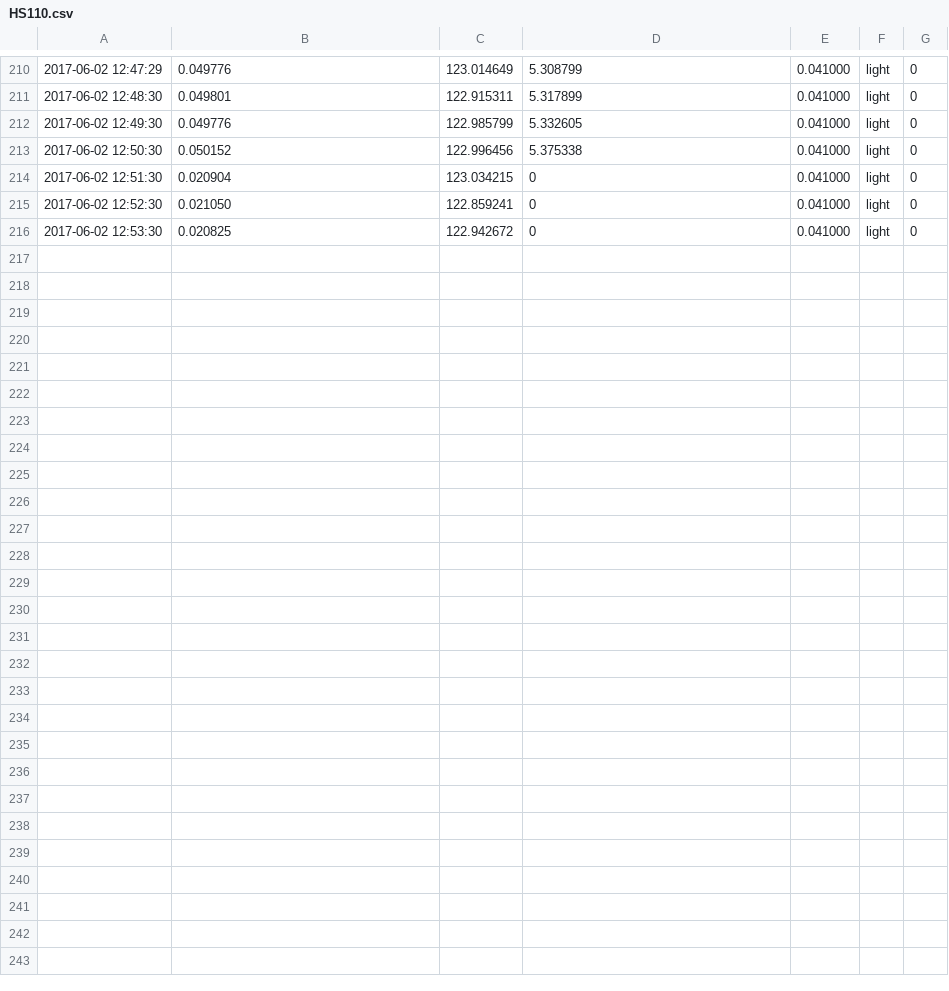
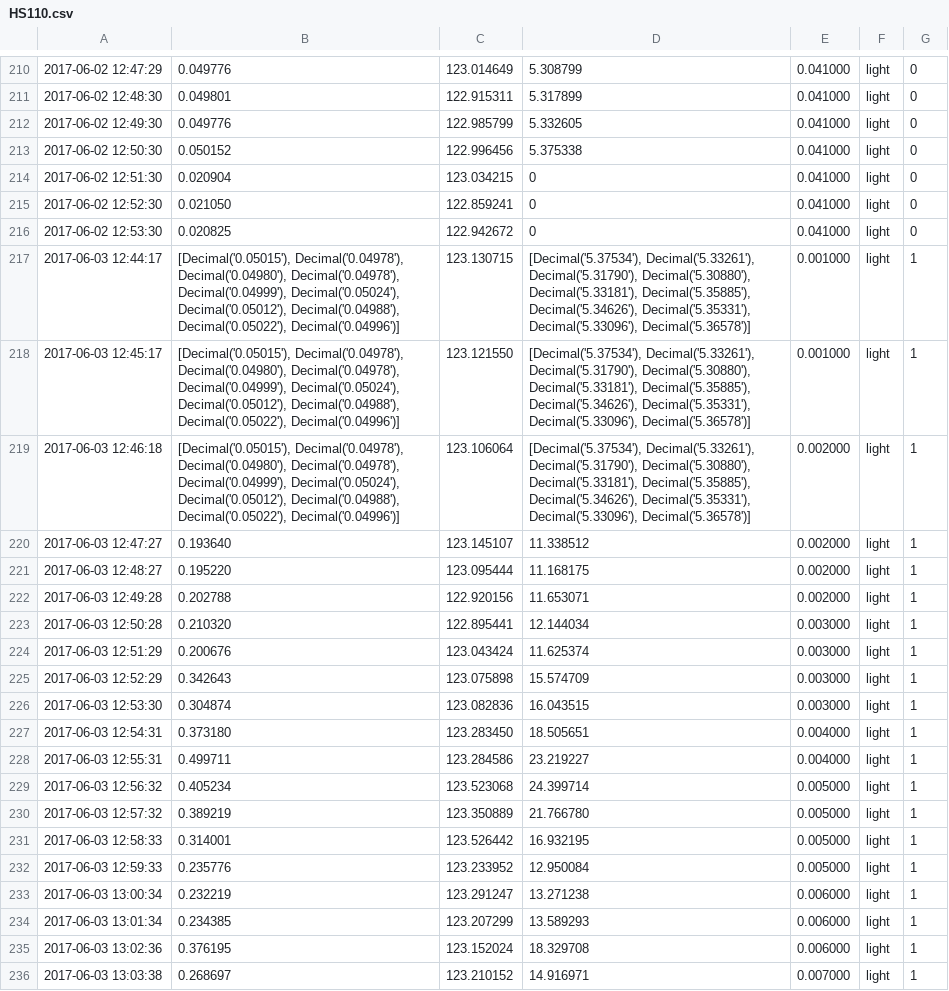
Before and after one commit to GanZ2016/tplink_smartsocket, a CSV file: HS110.csv, drawn as a sheet; only a part is shown, gaps mark what is left out; the diff names each change by its address in the sheet, - before the commit and + after, or states it on an @@ line.

Commit message:
new data

```diff
--- a/HS110.csv
+++ b/HS110.csv
+row 217: 2017-06-03 12:44:17 | [Decimal('0.05015'), Decimal('0.04978'), Decimal('0.04980'), Decimal('0.04978'), Decimal('0.04999'), Decimal('0.05024'), Decimal('0.05012'), Decimal('0.04988'), Decimal('0.05022'), Decimal('0.04996')] | 123.130715 | [Decimal('5.37534'), Decimal('5.33261'), Decimal('5.31790'), Decimal('5.30880'), Decimal('5.33181'), Decimal('5.35885'), Decimal('5.34626'), Decimal('5.35331'), Decimal('5.33096'), Decimal('5.36578')] | 0.001000 | light | 1
+row 218: 2017-06-03 12:45:17 | [Decimal('0.05015'), Decimal('0.04978'), Decimal('0.04980'), Decimal('0.04978'), Decimal('0.04999'), Decimal('0.05024'), Decimal('0.05012'), Decimal('0.04988'), Decimal('0.05022'), Decimal('0.04996')] | 123.121550 | [Decimal('5.37534'), Decimal('5.33261'), Decimal('5.31790'), Decimal('5.30880'), Decimal('5.33181'), Decimal('5.35885'), Decimal('5.34626'), Decimal('5.35331'), Decimal('5.33096'), Decimal('5.36578')] | 0.001000 | light | 1
+row 219: 2017-06-03 12:46:18 | [Decimal('0.05015'), Decimal('0.04978'), Decimal('0.04980'), Decimal('0.04978'), Decimal('0.04999'), Decimal('0.05024'), Decimal('0.05012'), Decimal('0.04988'), Decimal('0.05022'), Decimal('0.04996')] | 123.106064 | [Decimal('5.37534'), Decimal('5.33261'), Decimal('5.31790'), Decimal('5.30880'), Decimal('5.33181'), Decimal('5.35885'), Decimal('5.34626'), Decimal('5.35331'), Decimal('5.33096'), Decimal('5.36578')] | 0.002000 | light | 1
+row 220: 2017-06-03 12:47:27 | 0.193640 | 123.145107 | 11.338512 | 0.002000 | light | 1
+row 221: 2017-06-03 12:48:27 | 0.195220 | 123.095444 | 11.168175 | 0.002000 | light | 1
+row 222: 2017-06-03 12:49:28 | 0.202788 | 122.920156 | 11.653071 | 0.002000 | light | 1
+row 223: 2017-06-03 12:50:28 | 0.210320 | 122.895441 | 12.144034 | 0.003000 | light | 1
+row 224: 2017-06-03 12:51:29 | 0.200676 | 123.043424 | 11.625374 | 0.003000 | light | 1
+row 225: 2017-06-03 12:52:29 | 0.342643 | 123.075898 | 15.574709 | 0.003000 | light | 1
+row 226: 2017-06-03 12:53:30 | 0.304874 | 123.082836 | 16.043515 | 0.003000 | light | 1
+row 227: 2017-06-03 12:54:31 | 0.373180 | 123.283450 | 18.505651 | 0.004000 | light | 1
+row 228: 2017-06-03 12:55:31 | 0.499711 | 123.284586 | 23.219227 | 0.004000 | light | 1
+row 229: 2017-06-03 12:56:32 | 0.405234 | 123.523068 | 24.399714 | 0.005000 | light | 1
+row 230: 2017-06-03 12:57:32 | 0.389219 | 123.350889 | 21.766780 | 0.005000 | light | 1
+row 231: 2017-06-03 12:58:33 | 0.314001 | 123.526442 | 16.932195 | 0.005000 | light | 1
+row 232: 2017-06-03 12:59:33 | 0.235776 | 123.233952 | 12.950084 | 0.005000 | light | 1
+row 233: 2017-06-03 13:00:34 | 0.232219 | 123.291247 | 13.271238 | 0.006000 | light | 1
+row 234: 2017-06-03 13:01:34 | 0.234385 | 123.207299 | 13.589293 | 0.006000 | light | 1
+row 235: 2017-06-03 13:02:36 | 0.376195 | 123.152024 | 18.329708 | 0.006000 | light | 1
+row 236: 2017-06-03 13:03:38 | 0.268697 | 123.210152 | 14.916971 | 0.007000 | light | 1
```
Also changed, not shown: 2 other files.
